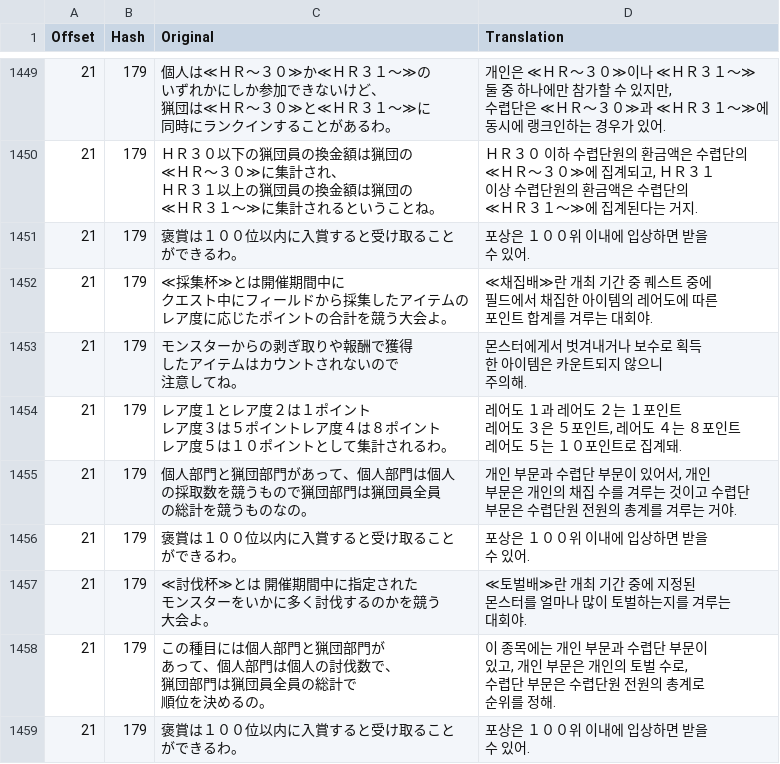
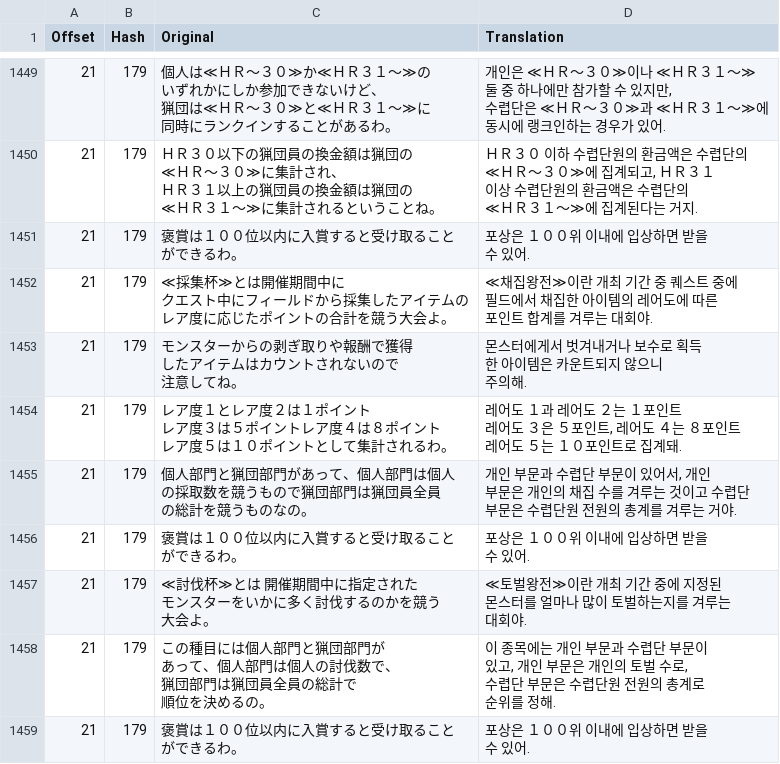
Before and after one commit to bulzipke/mhf-ko-localization, a CSV file: 번역중/st210.csv, drawn as a sheet; only a part is shown, gaps mark what is left out; the diff covers the shown part only; the diff names each change by its address in the sheet, - before the commit and + after, or states it on an @@ line.

```diff
--- a/번역중/st210.csv
+++ b/번역중/st210.csv
-D1452 (Translation): ≪채집배≫란 개최…
+D1452 (Translation): ≪채집왕전≫이란 개최…
-D1457 (Translation): ≪토벌배≫란 개최…
+D1457 (Translation): ≪토벌왕전≫이란 개최…
```
Also changed, not shown: 7 edited cells elsewhere in this file, 번역중/mhf_bin.csv, 번역중/mhfrcc.csv, 16 other files.
